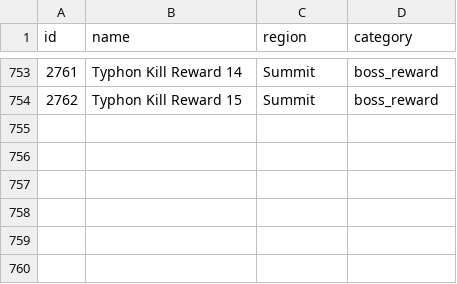
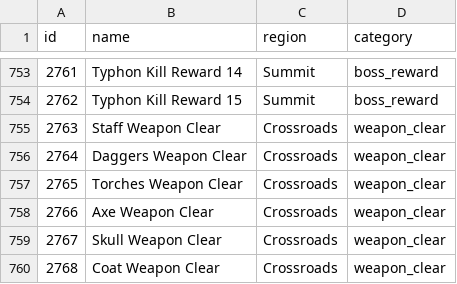
Before and after one commit to Tenacer/Archipelago-HadesII, a CSV file: worlds/hades_ii/data/locations.csv, drawn as a sheet; only a part is shown, gaps mark what is left out; the diff names each change by its address in the sheet, - before the commit and + after, or states it on an @@ line.

Commit message:
Add per-weapon-clear goal tracking; remove dead RBTEST_Rules

```diff
--- a/worlds/hades_ii/data/locations.csv
+++ b/worlds/hades_ii/data/locations.csv
+row 755: 2763 | Staff Weapon Clear | Crossroads | weapon_clear
+row 756: 2764 | Daggers Weapon Clear | Crossroads | weapon_clear
+row 757: 2765 | Torches Weapon Clear | Crossroads | weapon_clear
+row 758: 2766 | Axe Weapon Clear | Crossroads | weapon_clear
+row 759: 2767 | Skull Weapon Clear | Crossroads | weapon_clear
+row 760: 2768 | Coat Weapon Clear | Crossroads | weapon_clear
```
Also changed, not shown: 6 other files.
